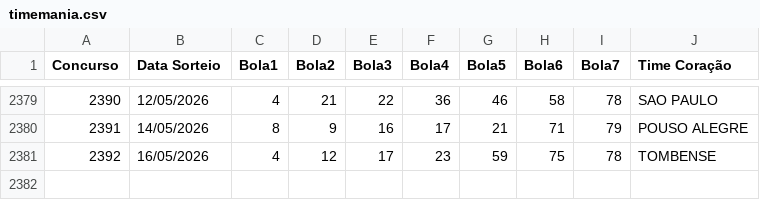
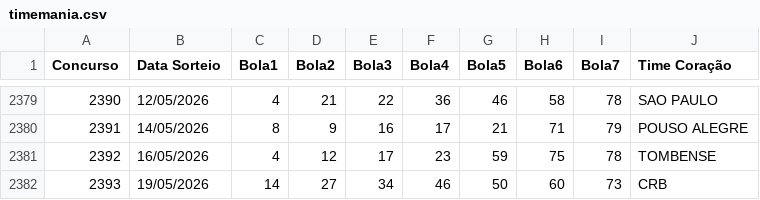
Before and after one commit to AdHAUSS/GAIN, a CSV file: timemania.csv, drawn as a sheet; only a part is shown, gaps mark what is left out.

Commit message:
Update timemania.csv

```diff
--- a/timemania.csv
+++ b/timemania.csv
@@ -2381 +2381,2 @@ Concurso,Data Sorteio,Bola1,Bola2,Bola3,Bola4,Bola5,Bola6,Bola7,Time Coração
 2392,16/05/2026,4,12,17,23,59,75,78,TOMBENSE
+2393,19/05/2026,14,27,34,46,50,60,73,CRB
```
